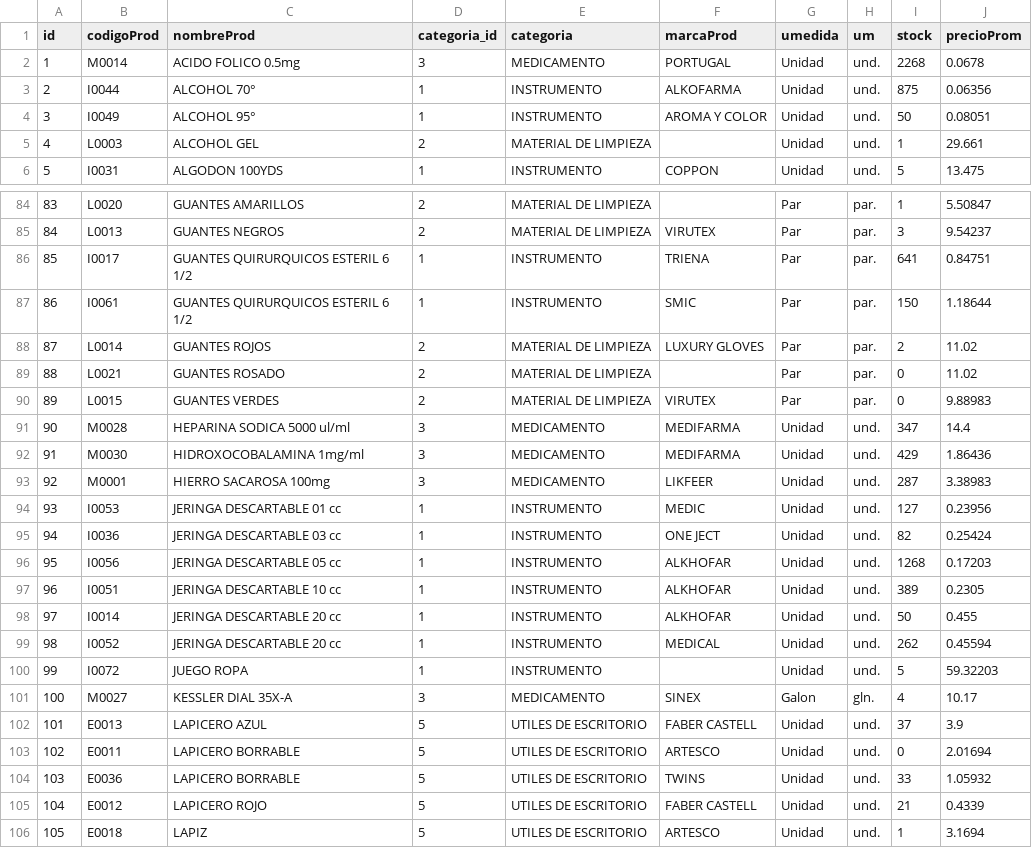
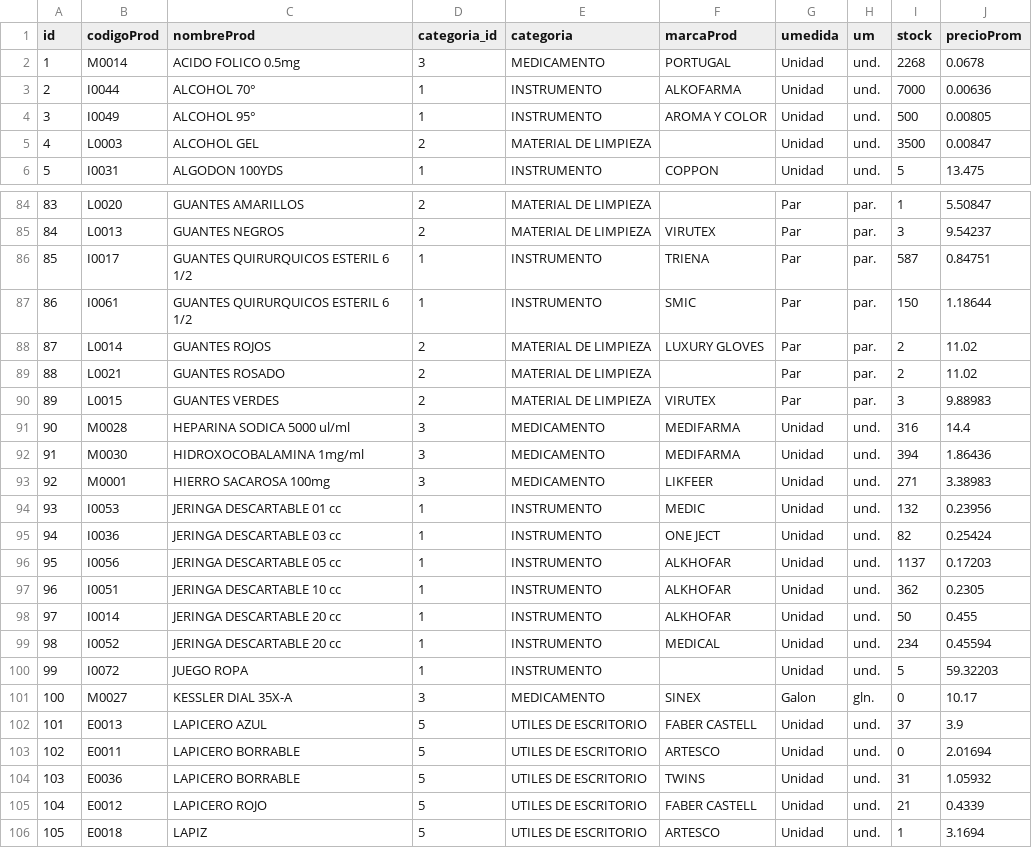
Before and after one commit to NEFROSUR/nefrosoft, a CSV file: database/data/PRODUCTOS.csv, drawn as a sheet; only a part is shown, gaps mark what is left out; the diff covers the shown part only.

Commit message:
stockInicial

```diff
--- a/database/data/PRODUCTOS.csv
+++ b/database/data/PRODUCTOS.csv
@@ -2,5 +2,5 @@
 1;M0014;ACIDO FOLICO 0.5mg;3;MEDICAMENTO;PORTUGAL;Unidad;und.;2268;0.0678
-2;I0044;ALCOHOL 70°;1;INSTRUMENTO;ALKOFARMA;Unidad;und.;875;0.06356
-3;I0049;ALCOHOL 95°;1;INSTRUMENTO;AROMA Y COLOR;Unidad;und.;50;0.08051
-4;L0003;ALCOHOL GEL;2;MATERIAL DE LIMPIEZA;;Unidad;und.;1;29.661
+2;I0044;ALCOHOL 70°;1;INSTRUMENTO;ALKOFARMA;Unidad;und.;7000;0.00636
+3;I0049;ALCOHOL 95°;1;INSTRUMENTO;AROMA Y COLOR;Unidad;und.;500;0.00805
+4;L0003;ALCOHOL GEL;2;MATERIAL DE LIMPIEZA;;Unidad;und.;3500;0.00847
 5;I0031;ALGODON 100YDS;1;INSTRUMENTO;COPPON;Unidad;und.;5;13.475
@@ -85,21 +85,21 @@
 84;L0013;GUANTES NEGROS;2;MATERIAL DE LIMPIEZA;VIRUTEX;Par;par.;3;9.54237
-85;I0017;GUANTES QUIRURQUICOS ESTERIL 6 1/2;1;INSTRUMENTO;TRIENA;Par;par.;641;0.84751
+85;I0017;GUANTES QUIRURQUICOS ESTERIL 6 1/2;1;INSTRUMENTO;TRIENA;Par;par.;587;0.84751
 86;I0061;GUANTES QUIRURQUICOS ESTERIL 6 1/2;1;INSTRUMENTO;SMIC;Par;par.;150;1.18644
 87;L0014;GUANTES ROJOS;2;MATERIAL DE LIMPIEZA;LUXURY GLOVES;Par;par.;2;11.02
-88;L0021;GUANTES ROSADO;2;MATERIAL DE LIMPIEZA;;Par;par.;0;11.02
-89;L0015;GUANTES VERDES;2;MATERIAL DE LIMPIEZA;VIRUTEX;Par;par.;0;9.88983
-90;M0028;HEPARINA SODICA 5000 ul/ml;3;MEDICAMENTO;MEDIFARMA;Unidad;und.;347;14.4
-91;M0030;HIDROXOCOBALAMINA 1mg/ml;3;MEDICAMENTO;MEDIFARMA;Unidad;und.;429;1.86436
-92;M0001;HIERRO SACAROSA 100mg;3;MEDICAMENTO;LIKFEER;Unidad;und.;287;3.38983
-93;I0053;JERINGA DESCARTABLE 01 cc;1;INSTRUMENTO;MEDIC;Unidad;und.;127;0.23956
+88;L0021;GUANTES ROSADO;2;MATERIAL DE LIMPIEZA;;Par;par.;2;11.02
+89;L0015;GUANTES VERDES;2;MATERIAL DE LIMPIEZA;VIRUTEX;Par;par.;3;9.88983
+90;M0028;HEPARINA SODICA 5000 ul/ml;3;MEDICAMENTO;MEDIFARMA;Unidad;und.;316;14.4
+91;M0030;HIDROXOCOBALAMINA 1mg/ml;3;MEDICAMENTO;MEDIFARMA;Unidad;und.;394;1.86436
+92;M0001;HIERRO SACAROSA 100mg;3;MEDICAMENTO;LIKFEER;Unidad;und.;271;3.38983
+93;I0053;JERINGA DESCARTABLE 01 cc;1;INSTRUMENTO;MEDIC;Unidad;und.;132;0.23956
 94;I0036;JERINGA DESCARTABLE 03 cc;1;INSTRUMENTO;ONE JECT;Unidad;und.;82;0.25424
-95;I0056;JERINGA DESCARTABLE 05 cc;1;INSTRUMENTO;ALKHOFAR;Unidad;und.;1268;0.17203
-96;I0051;JERINGA DESCARTABLE 10 cc;1;INSTRUMENTO;ALKHOFAR;Unidad;und.;389;0.2305
+95;I0056;JERINGA DESCARTABLE 05 cc;1;INSTRUMENTO;ALKHOFAR;Unidad;und.;1137;0.17203
+96;I0051;JERINGA DESCARTABLE 10 cc;1;INSTRUMENTO;ALKHOFAR;Unidad;und.;362;0.2305
 97;I0014;JERINGA DESCARTABLE 20 cc;1;INSTRUMENTO;ALKHOFAR;Unidad;und.;50;0.455
-98;I0052;JERINGA DESCARTABLE 20 cc;1;INSTRUMENTO;MEDICAL;Unidad;und.;262;0.45594
+98;I0052;JERINGA DESCARTABLE 20 cc;1;INSTRUMENTO;MEDICAL;Unidad;und.;234;0.45594
 99;I0072;JUEGO ROPA;1;INSTRUMENTO;;Unidad;und.;5;59.32203
-100;M0027;KESSLER DIAL 35X-A;3;MEDICAMENTO;SINEX;Galon;gln.;4;10.17
+100;M0027;KESSLER DIAL 35X-A;3;MEDICAMENTO;SINEX;Galon;gln.;0;10.17
 101;E0013;LAPICERO AZUL;5;UTILES DE ESCRITORIO;FABER CASTELL;Unidad;und.;37;3.9
 102;E0011;LAPICERO BORRABLE;5;UTILES DE ESCRITORIO;ARTESCO;Unidad;und.;0;2.01694
-103;E0036;LAPICERO BORRABLE;5;UTILES DE ESCRITORIO;TWINS;Unidad;und.;33;1.05932
+103;E0036;LAPICERO BORRABLE;5;UTILES DE ESCRITORIO;TWINS;Unidad;und.;31;1.05932
 104;E0012;LAPICERO ROJO;5;UTILES DE ESCRITORIO;FABER CASTELL;Unidad;und.;21;0.4339
```
Also changed, not shown: 41 edited cells elsewhere in this file.
